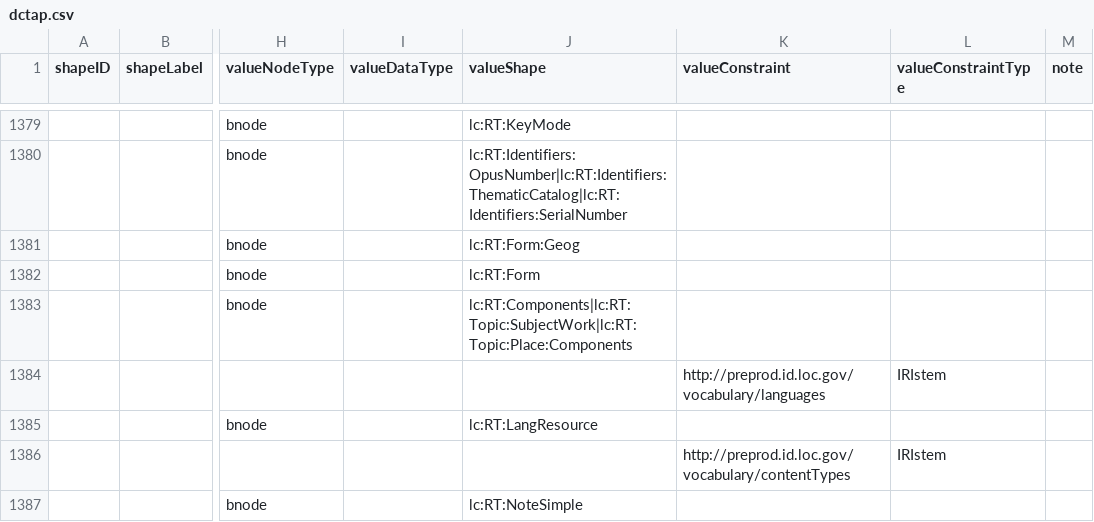
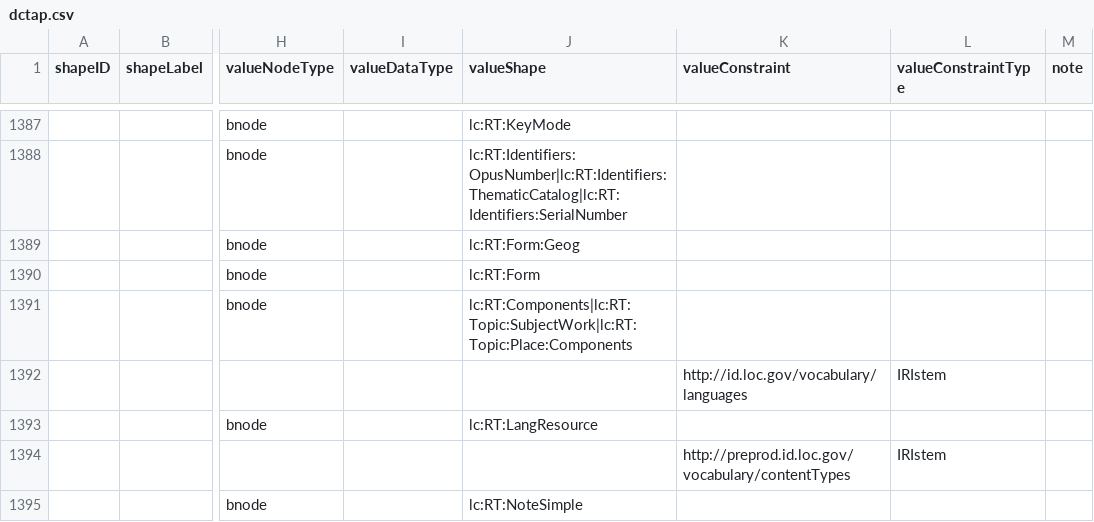
Before and after one commit to lcnetdev/marva-profiles, a CSV file: marva-stage/dctap.csv, drawn as a sheet; only a part is shown, gaps mark what is left out; addresses are those after the commit; the diff covers the shown part only; the diff names each change by its address in the sheet, - before the commit and + after, or states it on an @@ line.

```diff
--- a/marva-stage/dctap.csv
+++ b/marva-stage/dctap.csv
-K1392 (valueConstraint): http://preprod.id.loc.gov/vocabulary/languages
+K1392 (valueConstraint): http://id.loc.gov/vocabulary/languages
```
Also changed, not shown: 15 added rows and 7 removed rows elsewhere in this file, 2 other files.
